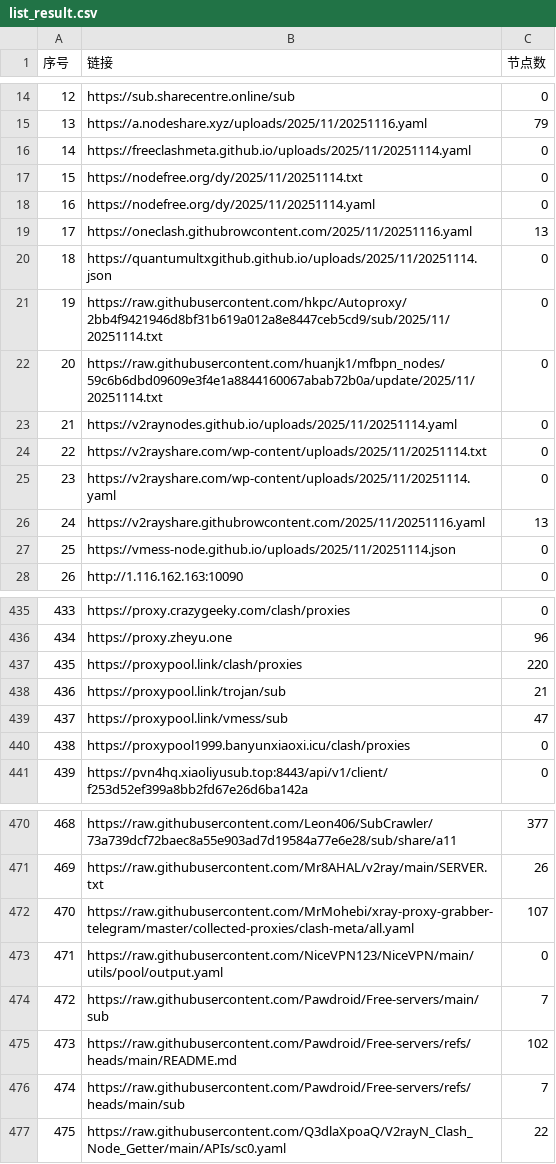
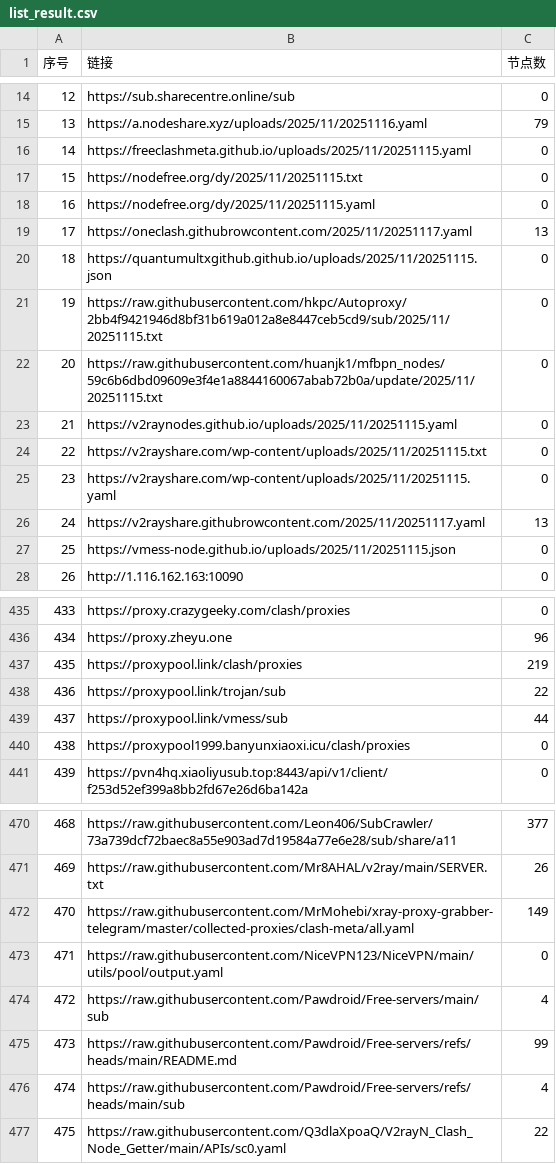
Before and after one commit to x-isd/pachong-tom, a CSV file: list_result.csv, drawn as a sheet; only a part is shown, gaps mark what is left out; the diff covers the shown part only.

```diff
--- a/list_result.csv
+++ b/list_result.csv
@@ -15,14 +15,14 @@
 13,https://a.nodeshare.xyz/uploads/2025/11/20251116.yaml,79
-14,https://freeclashmeta.github.io/uploads/2025/11/20251114.yaml,0
-15,https://nodefree.org/dy/2025/11/20251114.txt,0
-16,https://nodefree.org/dy/2025/11/20251114.yaml,0
-17,https://oneclash.githubrowcontent.com/2025/11/20251116.yaml,13
-18,https://quantumultxgithub.github.io/uploads/2025/11/20251114.json,0
-19,https://raw.githubusercontent.com/hkpc/Autoproxy/2bb4f9421946d8bf31b619a012a8e8447ceb5cd9/sub/2025/11/20251114.txt,0
-20,https://raw.githubusercontent.com/huanjk1/mfbpn_nodes/59c6b6dbd09609e3f4e1a8844160067abab72b0a/update/2025/11/20251114.txt,0
-21,https://v2raynodes.github.io/uploads/2025/11/20251114.yaml,0
-22,https://v2rayshare.com/wp-content/uploads/2025/11/20251114.txt,0
-23,https://v2rayshare.com/wp-content/uploads/2025/11/20251114.yaml,0
-24,https://v2rayshare.githubrowcontent.com/2025/11/20251116.yaml,13
-25,https://vmess-node.github.io/uploads/2025/11/20251114.json,0
+14,https://freeclashmeta.github.io/uploads/2025/11/20251115.yaml,0
+15,https://nodefree.org/dy/2025/11/20251115.txt,0
+16,https://nodefree.org/dy/2025/11/20251115.yaml,0
+17,https://oneclash.githubrowcontent.com/2025/11/20251117.yaml,13
+18,https://quantumultxgithub.github.io/uploads/2025/11/20251115.json,0
+19,https://raw.githubusercontent.com/hkpc/Autoproxy/2bb4f9421946d8bf31b619a012a8e8447ceb5cd9/sub/2025/11/20251115.txt,0
+20,https://raw.githubusercontent.com/huanjk1/mfbpn_nodes/59c6b6dbd09609e3f4e1a8844160067abab72b0a/update/2025/11/20251115.txt,0
+21,https://v2raynodes.github.io/uploads/2025/11/20251115.yaml,0
+22,https://v2rayshare.com/wp-content/uploads/2025/11/20251115.txt,0
+23,https://v2rayshare.com/wp-content/uploads/2025/11/20251115.yaml,0
+24,https://v2rayshare.githubrowcontent.com/2025/11/20251117.yaml,13
+25,https://vmess-node.github.io/uploads/2025/11/20251115.json,0
 26,http://1.116.162.163:10090,0
@@ -436,5 +436,5 @@
 434,https://proxy.zheyu.one,96
-435,https://proxypool.link/clash/proxies,220
-436,https://proxypool.link/trojan/sub,21
-437,https://proxypool.link/vmess/sub,47
+435,https://proxypool.link/clash/proxies,219
+436,https://proxypool.link/trojan/sub,22
+437,https://proxypool.link/vmess/sub,44
 438,https://proxypool1999.banyunxiaoxi.icu/clash/proxies,0
@@ -471,7 +471,7 @@
 469,https://raw.githubusercontent.com/Mr8AHAL/v2ray/main/SERVER.txt,26
-470,https://raw.githubusercontent.com/MrMohebi/xray-proxy-grabber-telegram/master/collected-proxies/clash-meta/all.yaml,107
+470,https://raw.githubusercontent.com/MrMohebi/xray-proxy-grabber-telegram/master/collected-proxies/clash-meta/all.yaml,149
 471,https://raw.githubusercontent.com/NiceVPN123/NiceVPN/main/utils/pool/output.yaml,0
-472,https://raw.githubusercontent.com/Pawdroid/Free-servers/main/sub,7
-473,https://raw.githubusercontent.com/Pawdroid/Free-servers/refs/heads/main/README.md,102
-474,https://raw.githubusercontent.com/Pawdroid/Free-servers/refs/heads/main/sub,7
+472,https://raw.githubusercontent.com/Pawdroid/Free-servers/main/sub,4
+473,https://raw.githubusercontent.com/Pawdroid/Free-servers/refs/heads/main/README.md,99
+474,https://raw.githubusercontent.com/Pawdroid/Free-servers/refs/heads/main/sub,4
 475,https://raw.githubusercontent.com/Q3dlaXpoaQ/V2rayN_Clash_Node_Getter/main/APIs/sc0.yaml,22
```
Also changed, not shown: 16 edited cells elsewhere in this file, 37 other files.
